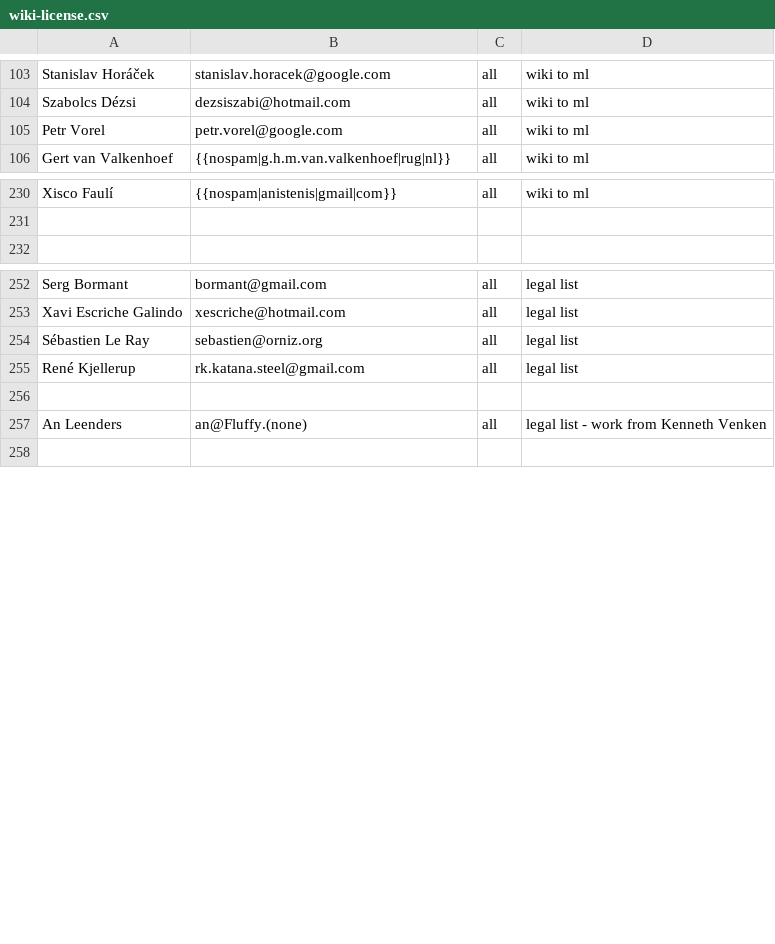
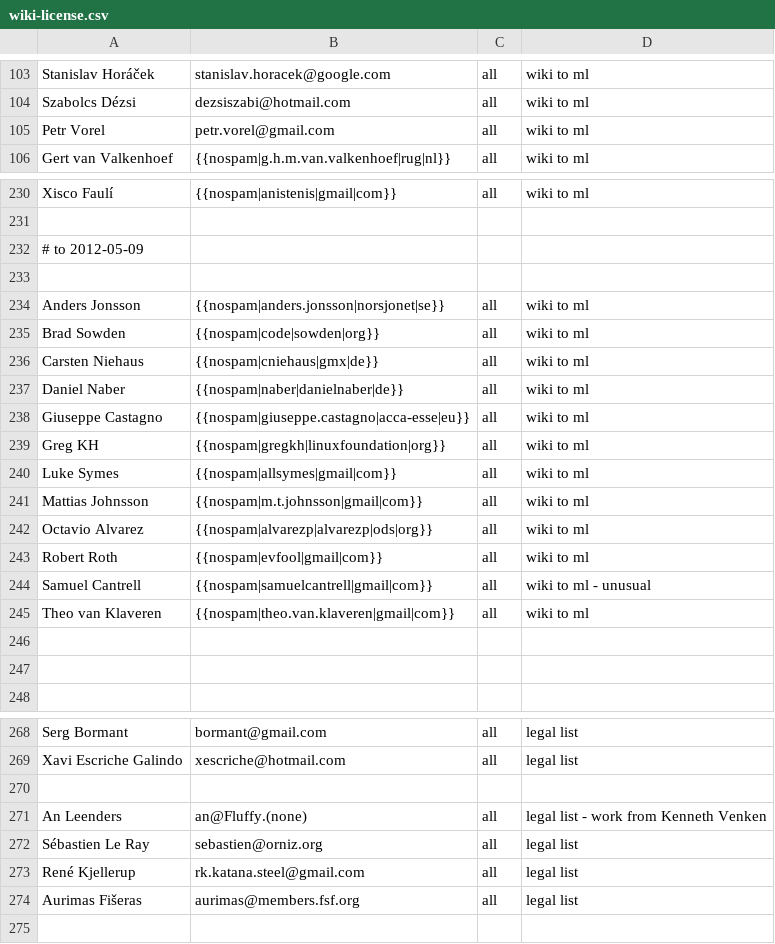
Before and after one commit to freedesktop/libreoffice-gitdm-config, a CSV file: wiki-license.csv, drawn as a sheet; only a part is shown, gaps mark what is left out; the diff covers the shown part only.

```diff
--- a/wiki-license.csv
+++ b/wiki-license.csv
@@ -104,3 +104,3 @@ Stanislav Horáček,stanislav.horacek@google.com,all,wiki to ml
 Szabolcs Dézsi,dezsiszabi@hotmail.com,all,wiki to ml
-Petr Vorel,petr.vorel@google.com,all,wiki to ml
+Petr Vorel,petr.vorel@gmail.com,all,wiki to ml
 Gert van Valkenhoef,{{nospam|g.h.m.van.valkenhoef|rug|nl}},all,wiki to ml
@@ -231,2 +231,18 @@ Xisco Faulí,{{nospam|anistenis|gmail|com}},all,wiki to ml
 
+# to 2012-05-09
+
+Anders Jonsson,{{nospam|anders.jonsson|norsjonet|se}},all,wiki to ml
+Brad Sowden,{{nospam|code|sowden|org}},all,wiki to ml
+Carsten Niehaus,{{nospam|cniehaus|gmx|de}},all,wiki to ml
+Daniel Naber,{{nospam|naber|danielnaber|de}},all,wiki to ml
+Giuseppe Castagno,{{nospam|giuseppe.castagno|acca-esse|eu}},all,wiki to ml
+Greg KH,{{nospam|gregkh|linuxfoundation|org}},all,wiki to ml
+Luke Symes,{{nospam|allsymes|gmail|com}},all,wiki to ml
+Mattias Johnsson,{{nospam|m.t.johnsson|gmail|com}},all,wiki to ml
+Octavio Alvarez,{{nospam|alvarezp|alvarezp|ods|org}},all,wiki to ml
+Robert Roth,{{nospam|evfool|gmail|com}},all,wiki to ml
+Samuel Cantrell,{{nospam|samuelcantrell|gmail|com}},all,wiki to ml - unusual
+Theo van Klaveren,{{nospam|theo.van.klaveren|gmail|com}},all,wiki to ml
+
+
 
@@ -253,6 +269,7 @@ Serg Bormant,bormant@gmail.com,all,legal list
 Xavi Escriche Galindo,xescriche@hotmail.com,all,legal list
+
+An Leenders,an@Fluffy.(none),all,legal list - work from Kenneth Venken
 Sébastien Le Ray,sebastien@orniz.org,all,legal list
 René Kjellerup,rk.katana.steel@gmail.com,all,legal list
-
-An Leenders,an@Fluffy.(none),all,legal list - work from Kenneth Venken
+Aurimas Fišeras,aurimas@members.fsf.org,all,legal list
 
```
Also changed, not shown: 1 edited cell elsewhere in this file, mail-license.csv, 1 other file.
